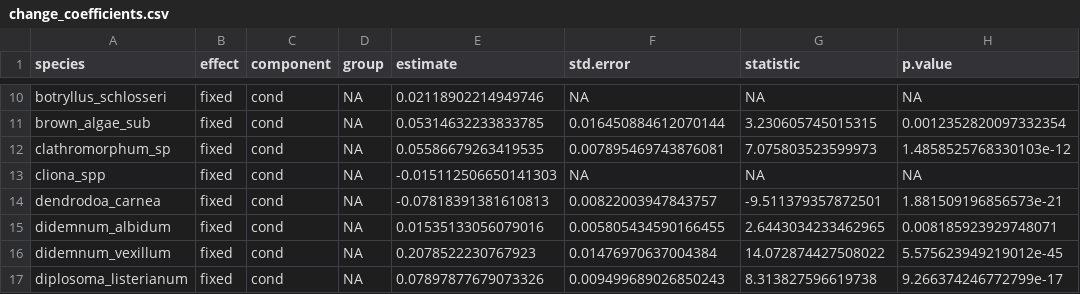
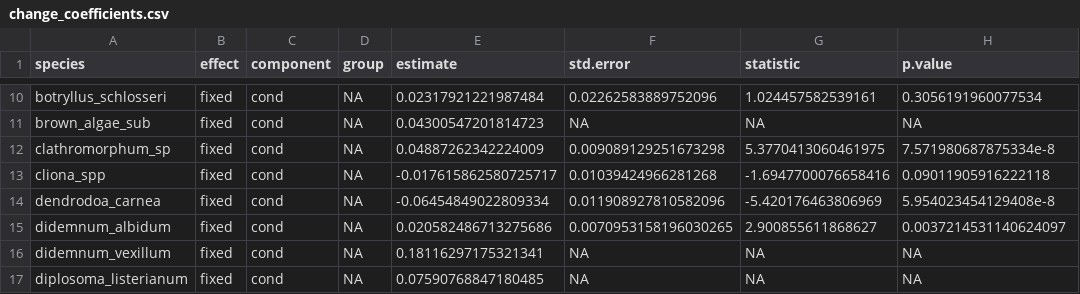
Before and after one commit to BAMcCollum/rock_wall_change_thermal_preference, a CSV file: data/change_coefficients.csv, drawn as a sheet; only a part is shown, gaps mark what is left out; the diff covers the shown part only; the diff names each change by its address in the sheet, - before the commit and + after, or states it on an @@ line.

```diff
--- a/data/change_coefficients.csv
+++ b/data/change_coefficients.csv
-E10 (estimate): 0.02118902214949746
+E10 (estimate): 0.02317921221987484
-F10 (std.error): NA
+F10 (std.error): 0.02262583889752096
-G10 (statistic): NA
+G10 (statistic): 1.024457582539161
-H10 (p.value): NA
+H10 (p.value): 0.3056191960077534
-E11 (estimate): 0.05314632233833785
+E11 (estimate): 0.04300547201814723
-F11 (std.error): 0.016450884612070144
+F11 (std.error): NA
-G11 (statistic): 3.230605745015315
+G11 (statistic): NA
-H11 (p.value): 0.0012352820097332354
+H11 (p.value): NA
-E12 (estimate): 0.05586679263419535
+E12 (estimate): 0.04887262342224009
-F12 (std.error): 0.007895469743876081
+F12 (std.error): 0.009089129251673298
-G12 (statistic): 7.075803523599973
+G12 (statistic): 5.3770413060461975
-H12 (p.value): 1.4858525768330103e-12
+H12 (p.value): 7.571980687875334e-8
-E13 (estimate): -0.015112506650141303
+E13 (estimate): -0.017615862580725717
-F13 (std.error): NA
+F13 (std.error): 0.01039424966281268
-G13 (statistic): NA
+G13 (statistic): -1.6947700076658416
-H13 (p.value): NA
+H13 (p.value): 0.09011905916222118
-E14 (estimate): -0.07818391381610813
+E14 (estimate): -0.06454849022809334
-F14 (std.error): 0.00822003947843757
+F14 (std.error): 0.011908927810582096
-G14 (statistic): -9.511379357872501
+G14 (statistic): -5.420176463806969
-H14 (p.value): 1.881509196856573e-21
+H14 (p.value): 5.954023454129408e-8
-E15 (estimate): 0.01535133056079016
+E15 (estimate): 0.020582486713275686
-F15 (std.error): 0.005805434590166455
+F15 (std.error): 0.0070953158196030265
-G15 (statistic): 2.6443034233462965
+G15 (statistic): 2.900855611868627
-H15 (p.value): 0.008185923929748071
+H15 (p.value): 0.0037214531140624097
-E16 (estimate): 0.2078522230767923
+E16 (estimate): 0.18116297175321341
-F16 (std.error): 0.01476970637004384
+F16 (std.error): NA
-G16 (statistic): 14.072874427508022
+G16 (statistic): NA
-H16 (p.value): 5.575623949219012e-45
+H16 (p.value): NA
-E17 (estimate): 0.07897877679073326
+E17 (estimate): 0.07590768847180485
-F17 (std.error): 0.009499689026850243
+F17 (std.error): NA
-G17 (statistic): 8.313827596619738
+G17 (statistic): NA
-H17 (p.value): 9.266374246772799e-17
+H17 (p.value): NA
```
Also changed, not shown: 119 edited cells elsewhere in this file, 2 other files.
